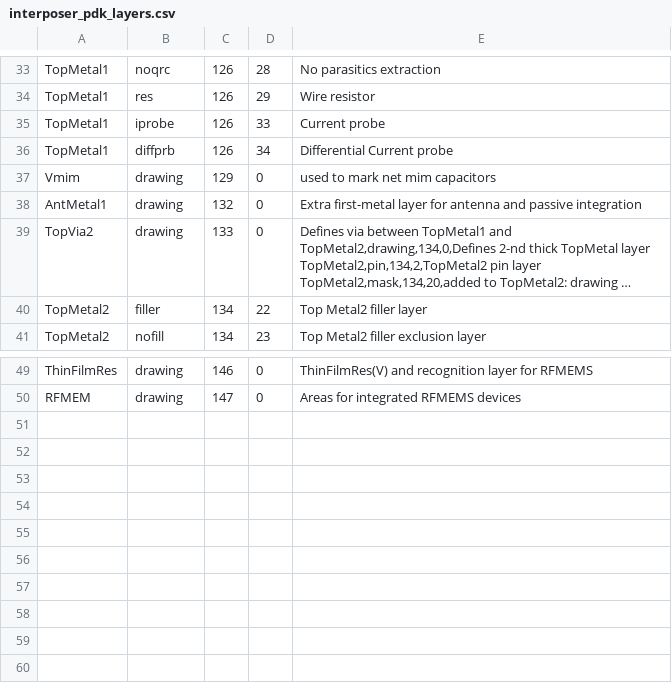
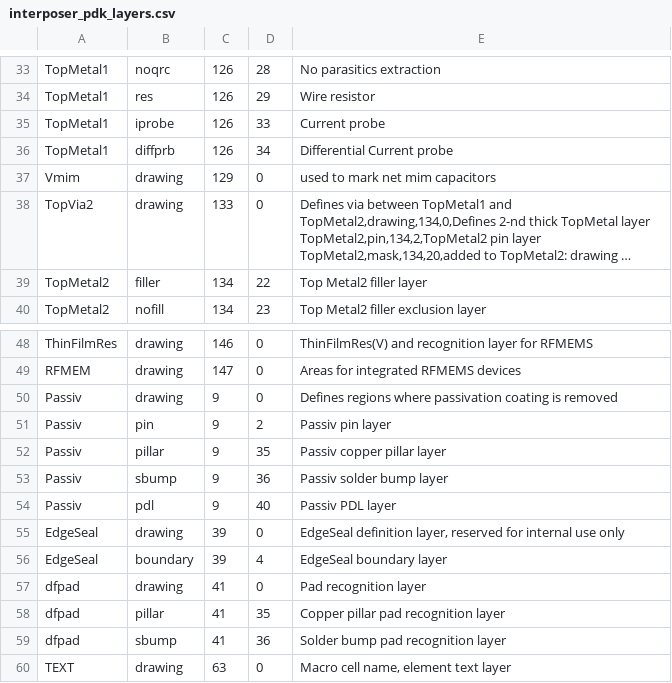
Before and after one commit to IHP-GmbH/OpenIntM4TM2, a CSV file: interposer_pdk_layers.csv, drawn as a sheet; only a part is shown, gaps mark what is left out; long unchanged cells end in …; removed rows and columns are numbered as before the commit, all else as after; the diff names each change by its address in the sheet, - before the commit and + after, or states it on an @@ line.

```diff
--- a/interposer_pdk_layers.csv
+++ b/interposer_pdk_layers.csv
-row 38: AntMetal1 | drawing | 132 | 0 | Extra first-metal layer for antenna and passive integration
+row 50: Passiv | drawing | 9 | 0 | Defines regions where passivation coating is removed
+row 51: Passiv | pin | 9 | 2 | Passiv pin layer
+row 52: Passiv | pillar | 9 | 35 | Passiv copper pillar layer
+row 53: Passiv | sbump | 9 | 36 | Passiv solder bump layer
+row 54: Passiv | pdl | 9 | 40 | Passiv PDL layer
+row 55: EdgeSeal | drawing | 39 | 0 | EdgeSeal definition layer, reserved for internal use only
+row 56: EdgeSeal | boundary | 39 | 4 | EdgeSeal boundary layer
+row 57: dfpad | drawing | 41 | 0 | Pad recognition layer
+row 58: dfpad | pillar | 41 | 35 | Copper pillar pad recognition layer
+row 59: dfpad | sbump | 41 | 36 | Solder bump pad recognition layer
+row 60: TEXT | drawing | 63 | 0 | Macro cell name, element text layer
```
Also changed, not shown: 7 other files.
